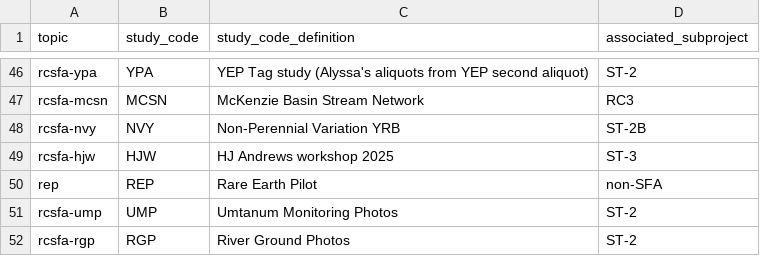
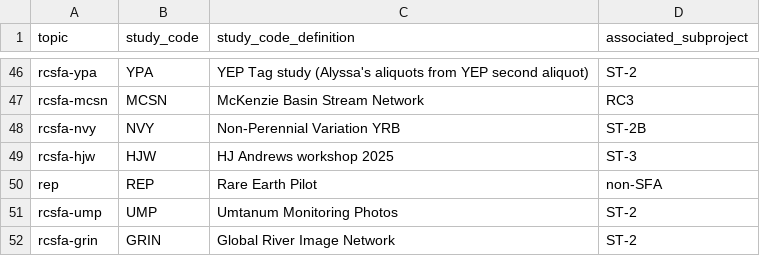
Before and after one commit to river-corridors-sfa/RCSFA_GitHub_Organization_Guidance, a CSV file: github_topics/github_topics_StudyCodes.csv, drawn as a sheet; only a part is shown, gaps mark what is left out.

Commit message:
Replace River Ground Photos with Global River Image Network

```diff
--- a/github_topics/github_topics_StudyCodes.csv
+++ b/github_topics/github_topics_StudyCodes.csv
@@ -51,2 +51,2 @@ rep,REP,Rare Earth Pilot,non-SFA
 rcsfa-ump,UMP,Umtanum Monitoring Photos,ST-2
-rcsfa-rgp,RGP,River Ground Photos,ST-2
+rcsfa-grin,GRIN,Global River Image Network,ST-2
```
